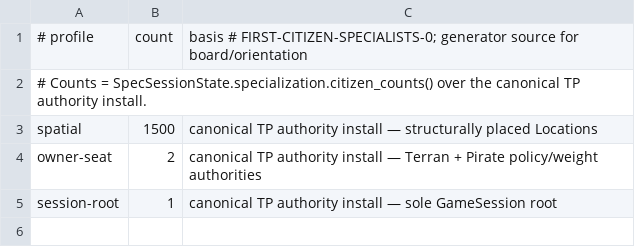
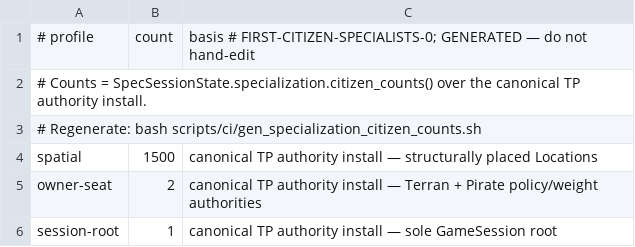
Before and after one commit to khorum08/SimThing, a TSV file: scripts/ci/specialization_citizen_counts.tsv, drawn as a sheet.

```diff
--- a/scripts/ci/specialization_citizen_counts.tsv
+++ b/scripts/ci/specialization_citizen_counts.tsv
@@ -1,3 +1,4 @@
-# profile	count	basis  # FIRST-CITIZEN-SPECIALISTS-0; generator source for board/orientation
+# profile	count	basis  # FIRST-CITIZEN-SPECIALISTS-0; GENERATED — do not hand-edit
 # Counts = SpecSessionState.specialization.citizen_counts() over the canonical TP authority install.
+# Regenerate: bash scripts/ci/gen_specialization_citizen_counts.sh
 spatial	1500	canonical TP authority install — structurally placed Locations
```
Also changed, not shown: scripts/ci/anchor_reach_log.tsv, scripts/ci/scans.tsv, 12 other files.
